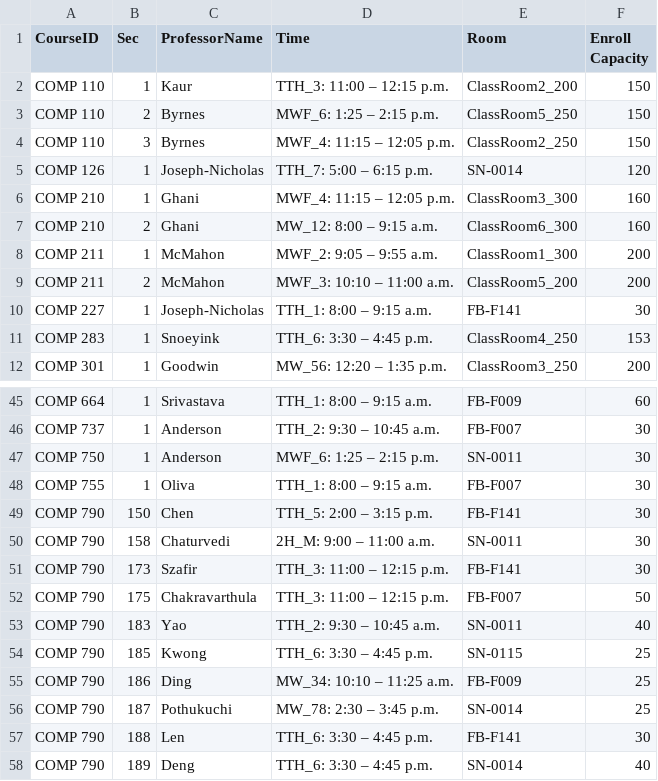
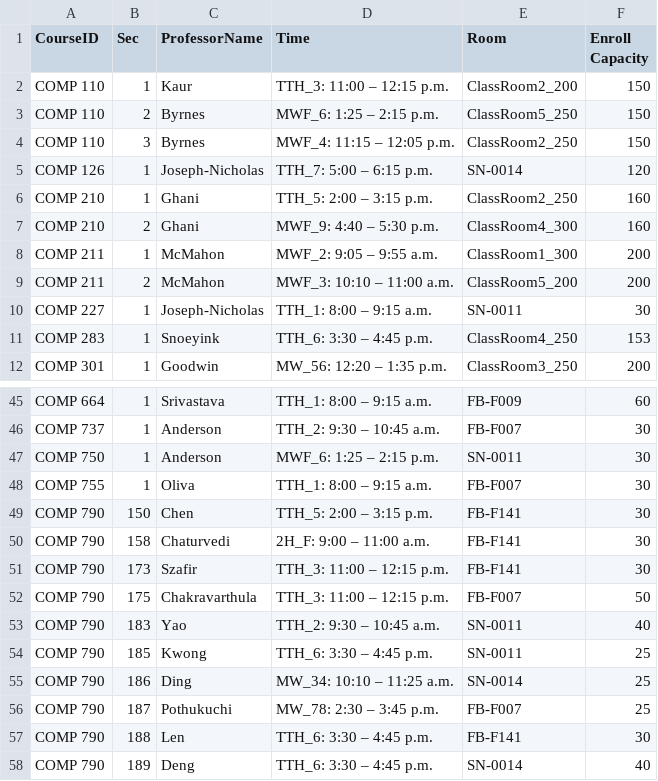
Before and after one commit to hashunc/UNC-CS-Course-Scheduling-mk2, a CSV file: data/CSV/schedule_output.csv, drawn as a sheet; only a part is shown, gaps mark what is left out; the diff covers the shown part only.

```diff
--- a/data/CSV/schedule_output.csv
+++ b/data/CSV/schedule_output.csv
@@ -5,7 +5,7 @@ COMP 110,3,Byrnes,MWF_4: 11:15 – 12:05 p.m.,ClassRoom2_250,150
 COMP 126,1,Joseph-Nicholas,TTH_7: 5:00 – 6:15 p.m.,SN-0014,120
-COMP 210,1,Ghani,MWF_4: 11:15 – 12:05 p.m.,ClassRoom3_300,160
-COMP 210,2,Ghani,MW_12: 8:00 – 9:15 a.m.,ClassRoom6_300,160
+COMP 210,1,Ghani,TTH_5: 2:00 – 3:15 p.m.,ClassRoom2_250,160
+COMP 210,2,Ghani,MWF_9: 4:40 – 5:30 p.m.,ClassRoom4_300,160
 COMP 211,1,McMahon,MWF_2: 9:05 – 9:55 a.m.,ClassRoom1_300,200
 COMP 211,2,McMahon,MWF_3: 10:10 – 11:00 a.m.,ClassRoom5_200,200
-COMP 227,1,Joseph-Nicholas,TTH_1: 8:00 – 9:15 a.m.,FB-F141,30
+COMP 227,1,Joseph-Nicholas,TTH_1: 8:00 – 9:15 a.m.,SN-0011,30
 COMP 283,1,Snoeyink,TTH_6: 3:30 – 4:45 p.m.,ClassRoom4_250,153
@@ -49,3 +49,3 @@ COMP 755,1,Oliva,TTH_1: 8:00 – 9:15 a.m.,FB-F007,30
 COMP 790,150,Chen,TTH_5: 2:00 – 3:15 p.m.,FB-F141,30
-COMP 790,158,Chaturvedi,2H_M: 9:00 – 11:00 a.m.,SN-0011,30
+COMP 790,158,Chaturvedi,2H_F: 9:00 – 11:00 a.m.,FB-F141,30
 COMP 790,173,Szafir,TTH_3: 11:00 – 12:15 p.m.,FB-F141,30
@@ -53,5 +53,5 @@ COMP 790,175,Chakravarthula,TTH_3: 11:00 – 12:15 p.m.,FB-F007,50
 COMP 790,183,Yao,TTH_2: 9:30 – 10:45 a.m.,SN-0011,40
-COMP 790,185,Kwong,TTH_6: 3:30 – 4:45 p.m.,SN-0115,25
-COMP 790,186,Ding,MW_34: 10:10 – 11:25 a.m.,FB-F009,25
-COMP 790,187,Pothukuchi,MW_78: 2:30 – 3:45 p.m.,SN-0014,25
+COMP 790,185,Kwong,TTH_6: 3:30 – 4:45 p.m.,SN-0011,25
+COMP 790,186,Ding,MW_34: 10:10 – 11:25 a.m.,SN-0014,25
+COMP 790,187,Pothukuchi,MW_78: 2:30 – 3:45 p.m.,FB-F007,25
 COMP 790,188,Len,TTH_6: 3:30 – 4:45 p.m.,FB-F141,30
```
Also changed, not shown: 21 edited cells elsewhere in this file, 10 other files.
